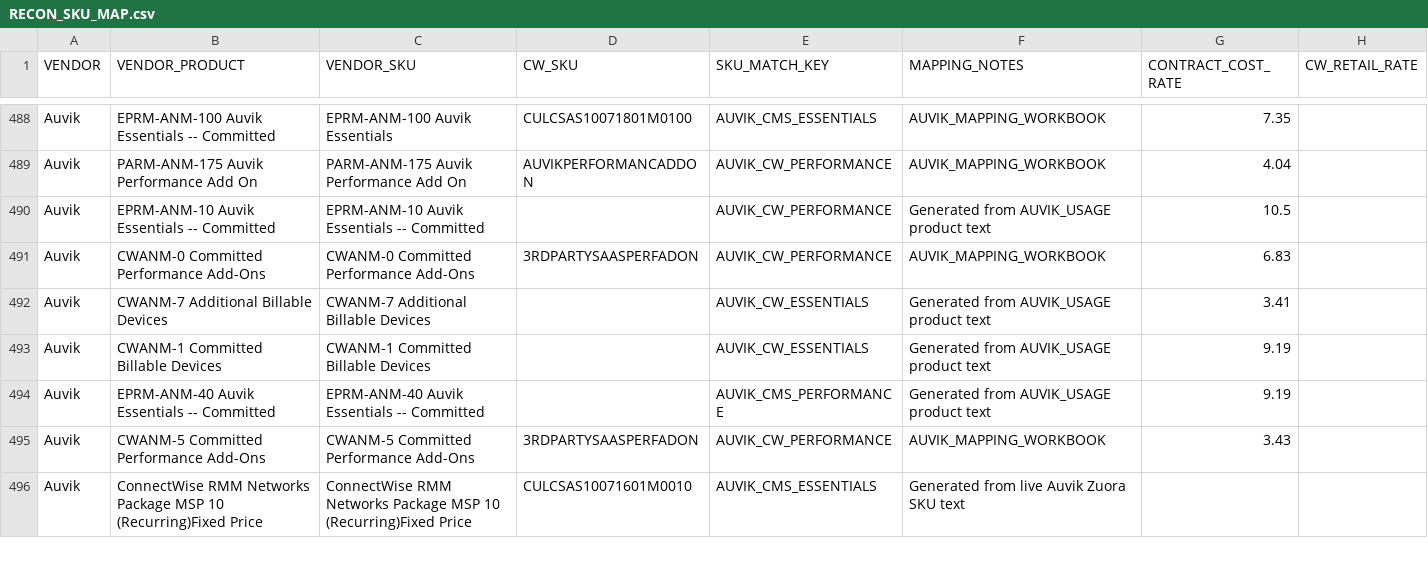
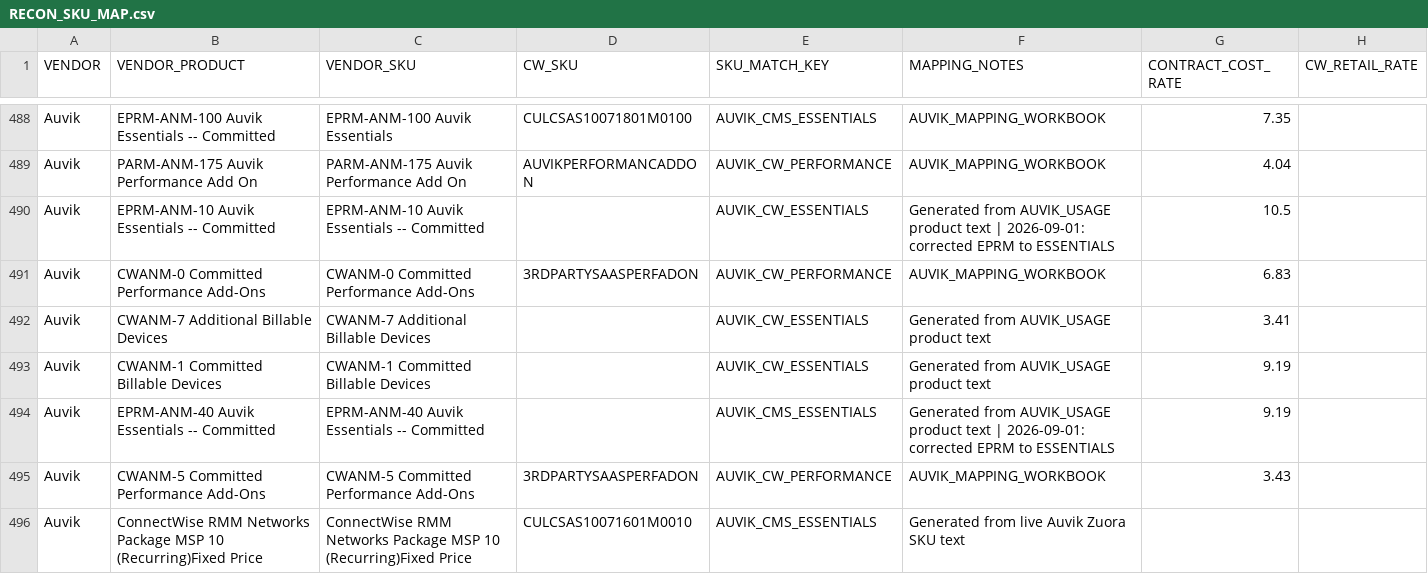
Before and after one commit to NateFold28/Third_Party_Reconciliation_Production, a CSV file: PROJECTS/Third_Party_Reconciliation/Combined_Recon_Prod_Pipeline/Maps/seeds/RECON_SKU_MAP.csv, drawn as a sheet; only a part is shown, gaps mark what is left out; the diff covers the shown part only.

Commit message:
Snapshot: third-party recon system current production state

```diff
--- a/PROJECTS/Third_Party_Reconciliation/Combined_Recon_Prod_Pipeline/Maps/seeds/RECON_SKU_MAP.csv
+++ b/PROJECTS/Third_Party_Reconciliation/Combined_Recon_Prod_Pipeline/Maps/seeds/RECON_SKU_MAP.csv
@@ -489,3 +489,3 @@ Auvik,EPRM-ANM-100 Auvik Essentials -- Committed,EPRM-ANM-100 Auvik Essentials,C
 Auvik,PARM-ANM-175 Auvik Performance Add On,PARM-ANM-175 Auvik Performance Add On,AUVIKPERFORMANCADDON,AUVIK_CW_PERFORMANCE,AUVIK_MAPPING_WORKBOOK,4.04,
-Auvik,EPRM-ANM-10 Auvik Essentials -- Committed,EPRM-ANM-10 Auvik Essentials -- Committed,,AUVIK_CW_PERFORMANCE,Generated from AUVIK_USAGE product text,10.5,
+Auvik,EPRM-ANM-10 Auvik Essentials -- Committed,EPRM-ANM-10 Auvik Essentials -- Committed,,AUVIK_CW_ESSENTIALS,Generated from AUVIK_USAGE product text | 2026-09-01: corrected EPRM to ESSENTIALS,10.5,
 Auvik,CWANM-0 Committed Performance Add-Ons,CWANM-0 Committed Performance Add-Ons,3RDPARTYSAASPERFADON,AUVIK_CW_PERFORMANCE,AUVIK_MAPPING_WORKBOOK,6.83,
@@ -493,3 +493,3 @@ Auvik,CWANM-7 Additional Billable Devices,CWANM-7 Additional Billable Devices,,A
 Auvik,CWANM-1 Committed Billable Devices,CWANM-1 Committed Billable Devices,,AUVIK_CW_ESSENTIALS,Generated from AUVIK_USAGE product text,9.19,
-Auvik,EPRM-ANM-40 Auvik Essentials -- Committed,EPRM-ANM-40 Auvik Essentials -- Committed,,AUVIK_CMS_PERFORMANCE,Generated from AUVIK_USAGE product text,9.19,
+Auvik,EPRM-ANM-40 Auvik Essentials -- Committed,EPRM-ANM-40 Auvik Essentials -- Committed,,AUVIK_CMS_ESSENTIALS,Generated from AUVIK_USAGE product text | 2026-09-01: corrected EPRM to ESSENTIALS,9.19,
 Auvik,CWANM-5 Committed Performance Add-Ons,CWANM-5 Committed Performance Add-Ons,3RDPARTYSAASPERFADON,AUVIK_CW_PERFORMANCE,AUVIK_MAPPING_WORKBOOK,3.43,
```
Also changed, not shown: 68 edited cells elsewhere in this file, 27 other files.
